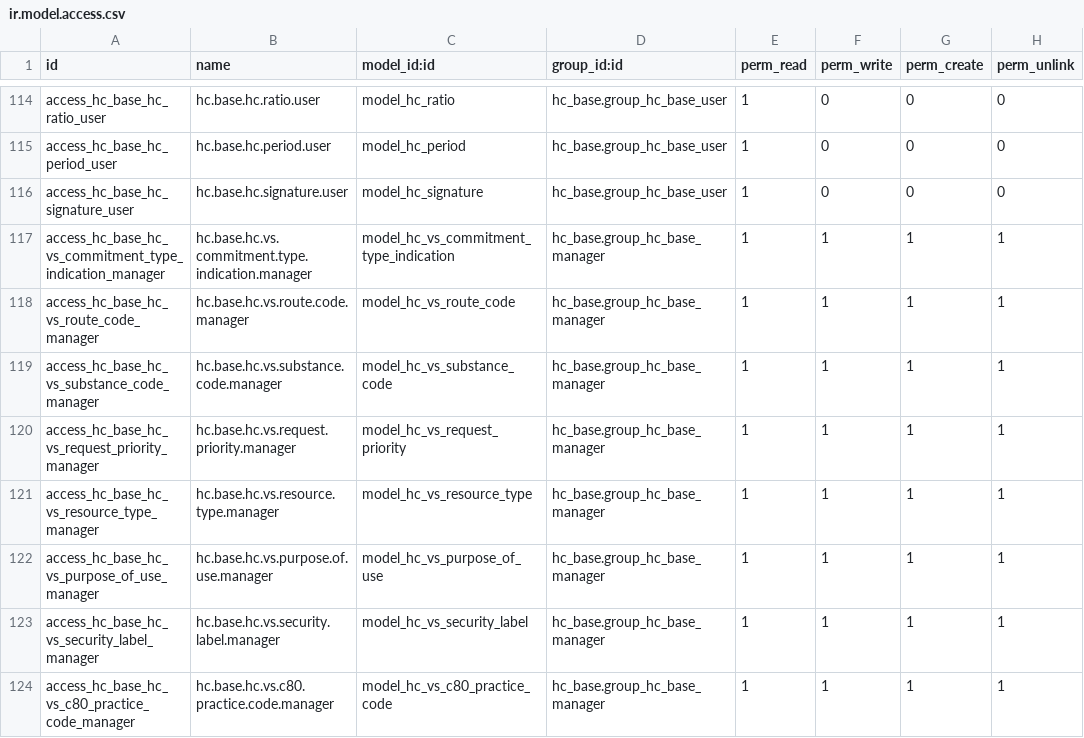
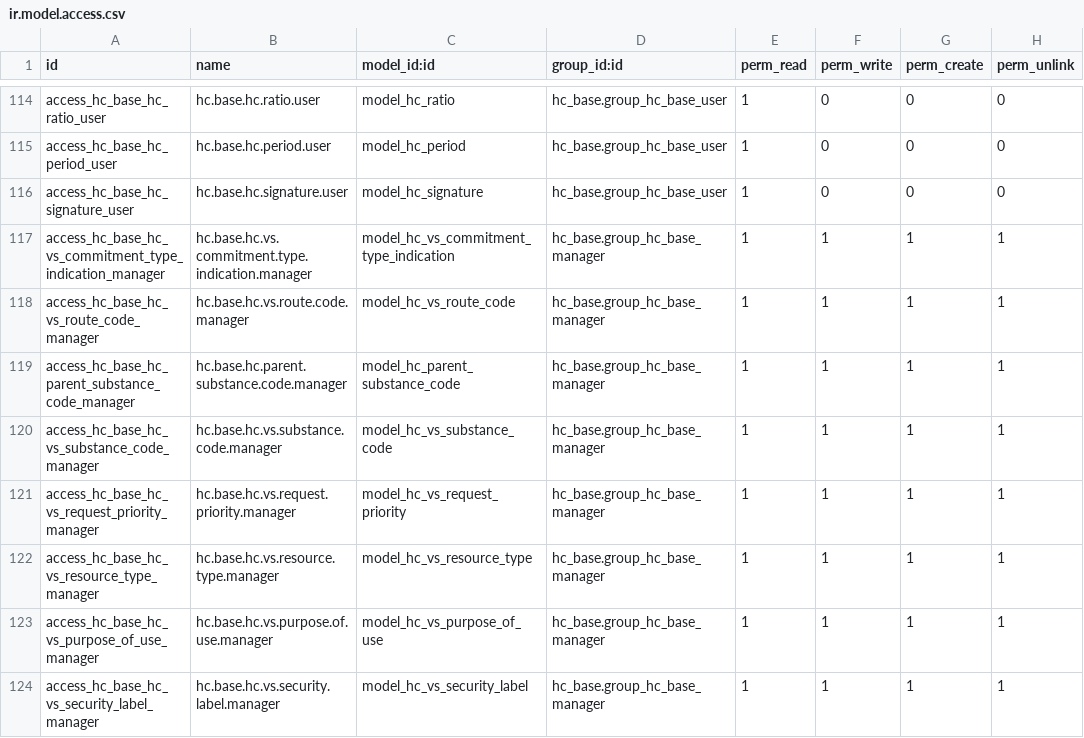
Before and after one commit to Eficent/odoo-fhir, a CSV file: addons/hc_base/security/ir.model.access.csv, drawn as a sheet; only a part is shown, gaps mark what is left out; the shorter side is filled out with more unchanged rows; the diff names each change by its address in the sheet, - before the commit and + after, or states it on an @@ line.

```diff
--- a/addons/hc_base/security/ir.model.access.csv
+++ b/addons/hc_base/security/ir.model.access.csv
+row 119: access_hc_base_hc_parent_substance_code_manager | hc.base.hc.parent.substance.code.manager | model_hc_parent_substance_code | hc_base.group_hc_base_manager | 1 | 1 | 1 | 1
```
Also changed, not shown: 2 other files.
